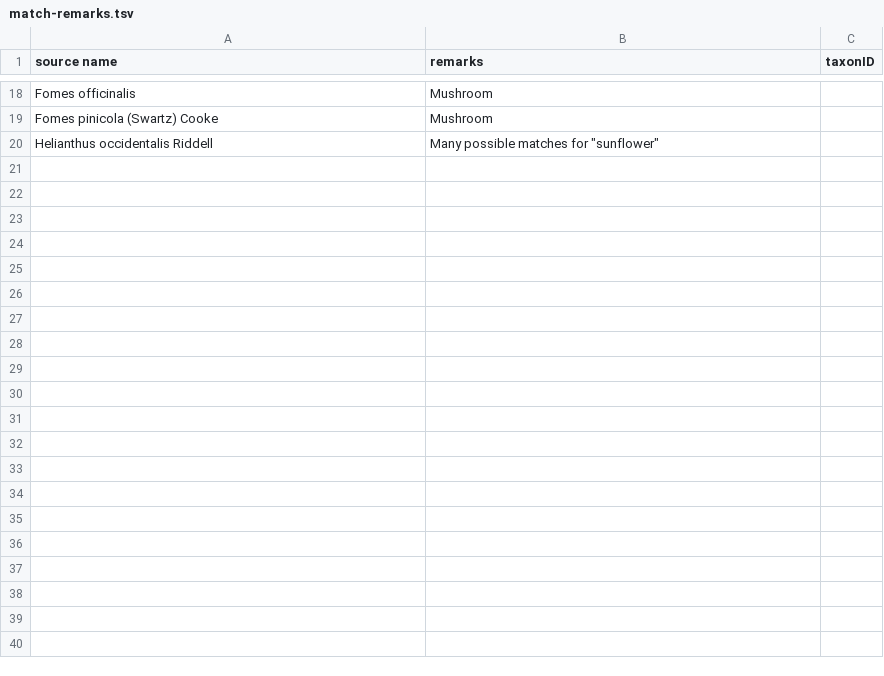
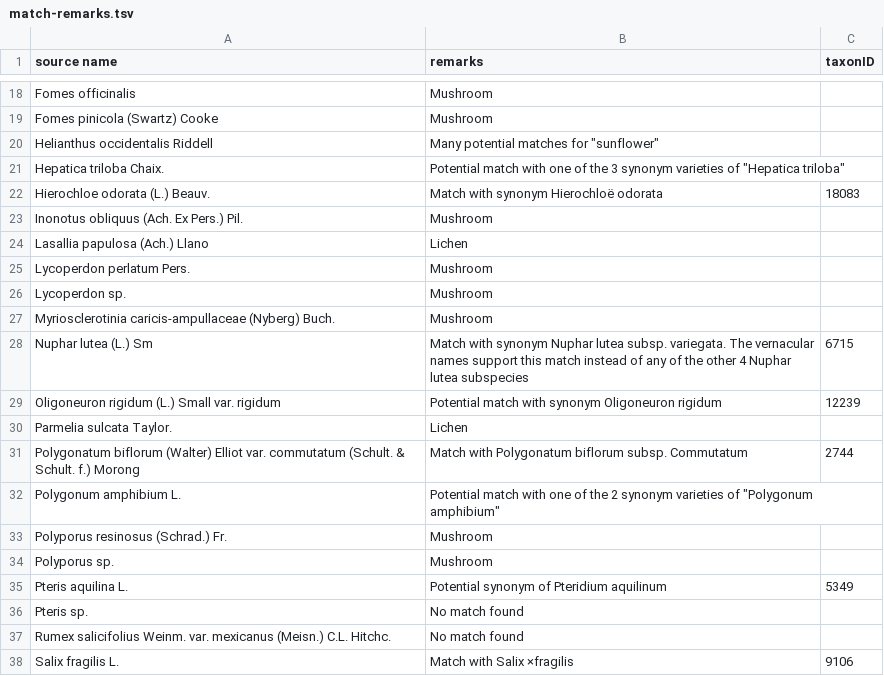
Before and after one commit to Datafable/vascan-traditional-use, a TSV file: documentation/match-remarks.tsv, drawn as a sheet; only a part is shown, gaps mark what is left out; the diff covers the shown part only.

Commit message:
Complete match remarks

```diff
--- a/documentation/match-remarks.tsv
+++ b/documentation/match-remarks.tsv
@@ -19,2 +19,20 @@ Fomes officinalis	Mushroom
 Fomes pinicola (Swartz) Cooke	Mushroom	
-Helianthus occidentalis Riddell	Many possible matches for "sunflower"	
+Helianthus occidentalis Riddell	Many potential matches for "sunflower"	
+Hepatica triloba Chaix.	Potential match with one of the 3 synonym varieties of "Hepatica triloba"	
+Hierochloe odorata (L.) Beauv.	Match with synonym Hierochloë odorata	18083
+Inonotus obliquus (Ach. Ex Pers.) Pil.	Mushroom	
+Lasallia papulosa (Ach.) Llano	Lichen	
+Lycoperdon perlatum Pers.	Mushroom	
+Lycoperdon sp.	Mushroom	
+Myriosclerotinia caricis-ampullaceae (Nyberg) Buch.	Mushroom	
+Nuphar lutea (L.) Sm	Match with synonym Nuphar lutea subsp. variegata. The vernacular names support this match instead of any of the other 4 Nuphar lutea subspecies	6715
+Oligoneuron rigidum (L.) Small var. rigidum	Potential match with synonym Oligoneuron rigidum	12239
+Parmelia sulcata Taylor.	Lichen	
+Polygonatum biflorum (Walter) Elliot var. commutatum (Schult. & Schult. f.) Morong	Match with Polygonatum biflorum subsp. Commutatum	2744
+Polygonum amphibium L.	Potential match with one of the 2 synonym varieties of "Polygonum amphibium"	
+Polyporus resinosus (Schrad.) Fr.	Mushroom	
+Polyporus sp.	Mushroom	
+Pteris aquilina L.	Potential synonym of Pteridium aquilinum	5349
+Pteris sp.	No match found	
+Rumex salicifolius Weinm. var. mexicanus (Meisn.) C.L. Hitchc.	No match found	
+Salix fragilis L.	Match with Salix ×fragilis	9106
```
Also changed, not shown: 15 added rows and 3 edited cells elsewhere in this file.
